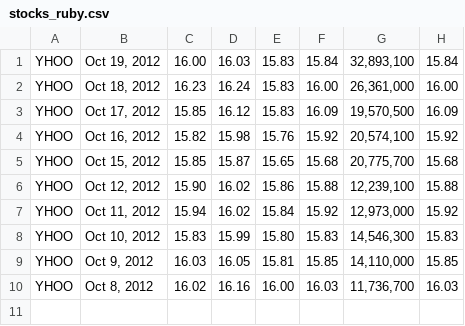
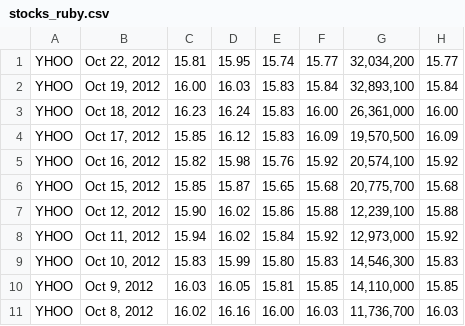
Before and after one commit to octonion/scrapers, a CSV file: stocks_ruby.csv, drawn as a sheet.

Commit message:
Yahoo stock scraper in Perl

```diff
--- a/stocks_ruby.csv
+++ b/stocks_ruby.csv
@@ -1 +1,2 @@
+YHOO,"Oct 22, 2012",15.81,15.95,15.74,15.77,"32,034,200",15.77
 YHOO,"Oct 19, 2012",16.00,16.03,15.83,15.84,"32,893,100",15.84
```
Also changed, not shown: 3 other files.
